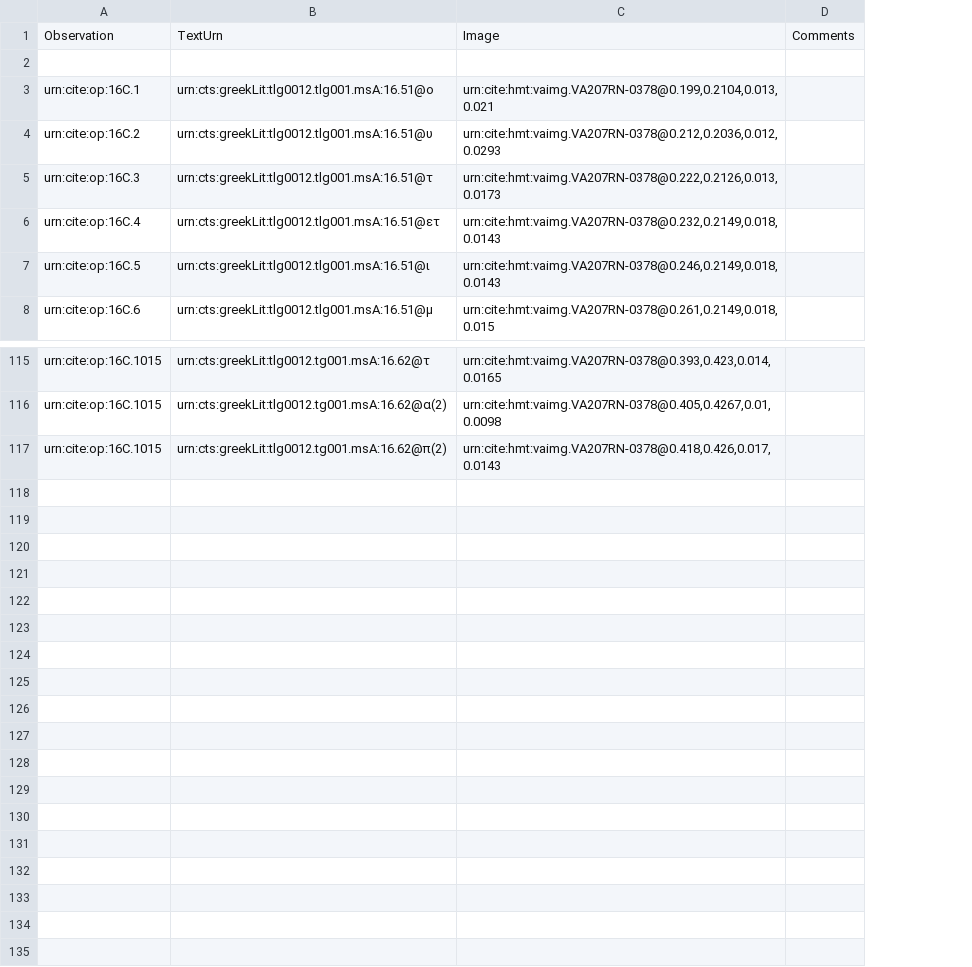
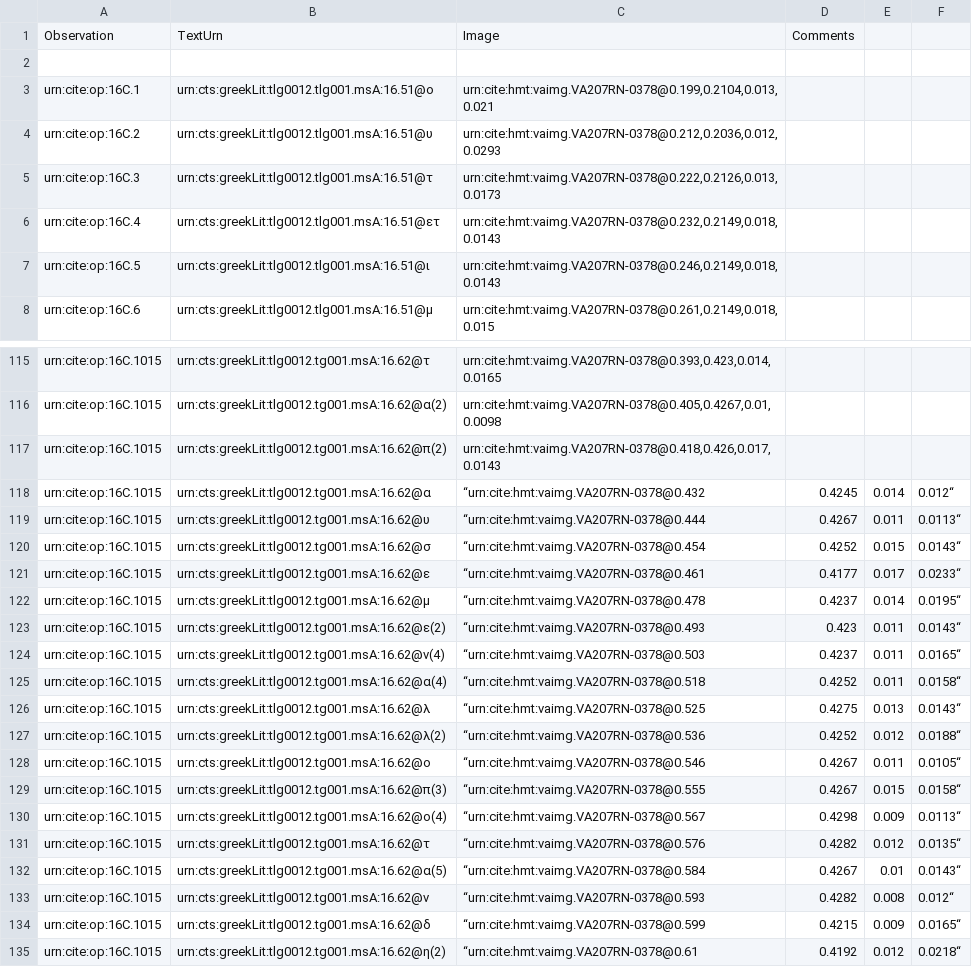
Before and after one commit to hmteditors/furman, a CSV file: TeamC/collections/paleography.csv, drawn as a sheet; only a part is shown, gaps mark what is left out; removed rows and columns are numbered as before the commit, all else as after; the diff names each change by its address in the sheet, - before the commit and + after, or states it on an @@ line.

Commit message:
Update paleography.csv

```diff
--- a/TeamC/collections/paleography.csv
+++ b/TeamC/collections/paleography.csv
-column D, row 1: Comments
+column D, row 1: Comments
+column E, empty
+column F, empty
+row 118: urn:cite:op:16C.1015 | urn:cts:greekLit:tlg0012.tg001.msA:16.62@α | “urn:cite:hmt:vaimg.VA207RN-0378@0.432 | 0.4245 | 0.014 | 0.012“
+row 119: urn:cite:op:16C.1015 | urn:cts:greekLit:tlg0012.tg001.msA:16.62@υ | “urn:cite:hmt:vaimg.VA207RN-0378@0.444 | 0.4267 | 0.011 | 0.0113“
+row 120: urn:cite:op:16C.1015 | urn:cts:greekLit:tlg0012.tg001.msA:16.62@σ | “urn:cite:hmt:vaimg.VA207RN-0378@0.454 | 0.4252 | 0.015 | 0.0143“
+row 121: urn:cite:op:16C.1015 | urn:cts:greekLit:tlg0012.tg001.msA:16.62@ε | “urn:cite:hmt:vaimg.VA207RN-0378@0.461 | 0.4177 | 0.017 | 0.0233“
+row 122: urn:cite:op:16C.1015 | urn:cts:greekLit:tlg0012.tg001.msA:16.62@μ | “urn:cite:hmt:vaimg.VA207RN-0378@0.478 | 0.4237 | 0.014 | 0.0195“
+row 123: urn:cite:op:16C.1015 | urn:cts:greekLit:tlg0012.tg001.msA:16.62@ε(2) | “urn:cite:hmt:vaimg.VA207RN-0378@0.493 | 0.423 | 0.011 | 0.0143“
+row 124: urn:cite:op:16C.1015 | urn:cts:greekLit:tlg0012.tg001.msA:16.62@ν(4) | “urn:cite:hmt:vaimg.VA207RN-0378@0.503 | 0.4237 | 0.011 | 0.0165“
+row 125: urn:cite:op:16C.1015 | urn:cts:greekLit:tlg0012.tg001.msA:16.62@α(4) | “urn:cite:hmt:vaimg.VA207RN-0378@0.518 | 0.4252 | 0.011 | 0.0158“
+row 126: urn:cite:op:16C.1015 | urn:cts:greekLit:tlg0012.tg001.msA:16.62@λ | “urn:cite:hmt:vaimg.VA207RN-0378@0.525 | 0.4275 | 0.013 | 0.0143“
+row 127: urn:cite:op:16C.1015 | urn:cts:greekLit:tlg0012.tg001.msA:16.62@λ(2) | “urn:cite:hmt:vaimg.VA207RN-0378@0.536 | 0.4252 | 0.012 | 0.0188“
+row 128: urn:cite:op:16C.1015 | urn:cts:greekLit:tlg0012.tg001.msA:16.62@ο | “urn:cite:hmt:vaimg.VA207RN-0378@0.546 | 0.4267 | 0.011 | 0.0105“
+row 129: urn:cite:op:16C.1015 | urn:cts:greekLit:tlg0012.tg001.msA:16.62@π(3) | “urn:cite:hmt:vaimg.VA207RN-0378@0.555 | 0.4267 | 0.015 | 0.0158“
+row 130: urn:cite:op:16C.1015 | urn:cts:greekLit:tlg0012.tg001.msA:16.62@ο(4) | “urn:cite:hmt:vaimg.VA207RN-0378@0.567 | 0.4298 | 0.009 | 0.0113“
+row 131: urn:cite:op:16C.1015 | urn:cts:greekLit:tlg0012.tg001.msA:16.62@τ | “urn:cite:hmt:vaimg.VA207RN-0378@0.576 | 0.4282 | 0.012 | 0.0135“
+row 132: urn:cite:op:16C.1015 | urn:cts:greekLit:tlg0012.tg001.msA:16.62@α(5) | “urn:cite:hmt:vaimg.VA207RN-0378@0.584 | 0.4267 | 0.01 | 0.0143“
+row 133: urn:cite:op:16C.1015 | urn:cts:greekLit:tlg0012.tg001.msA:16.62@ν | “urn:cite:hmt:vaimg.VA207RN-0378@0.593 | 0.4282 | 0.008 | 0.012“
+row 134: urn:cite:op:16C.1015 | urn:cts:greekLit:tlg0012.tg001.msA:16.62@δ | “urn:cite:hmt:vaimg.VA207RN-0378@0.599 | 0.4215 | 0.009 | 0.0165“
+row 135: urn:cite:op:16C.1015 | urn:cts:greekLit:tlg0012.tg001.msA:16.62@η(2) | “urn:cite:hmt:vaimg.VA207RN-0378@0.61 | 0.4192 | 0.012 | 0.0218“
```
